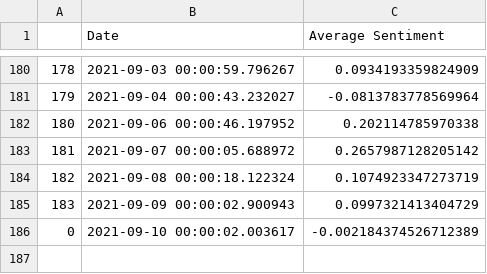
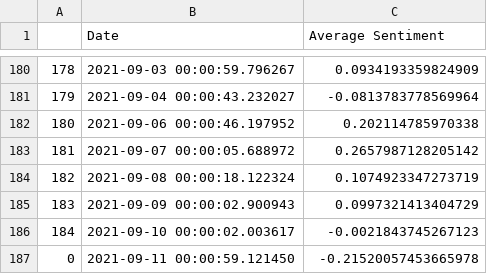
Before and after one commit to evayl2/Twitter-Stock-Sentiment-Analysis, a CSV file: weighed_tweet_scores.csv, drawn as a sheet; only a part is shown, gaps mark what is left out; the diff names each change by its address in the sheet, - before the commit and + after, or states it on an @@ line.

```diff
--- a/weighed_tweet_scores.csv
+++ b/weighed_tweet_scores.csv
@@ column A renumbered in row 186 @@
-C186 (Average Sentiment): -0.002184374526712389
+C186 (Average Sentiment): -0.0021843745267123
+row 187: 0 | 2021-09-11 00:00:59.121450 | -0.21520057453665978
```
Also changed, not shown: seven_day_prices.csv, tweet_data/cleaned_hashtag_tweet.csv, 3 other files.
